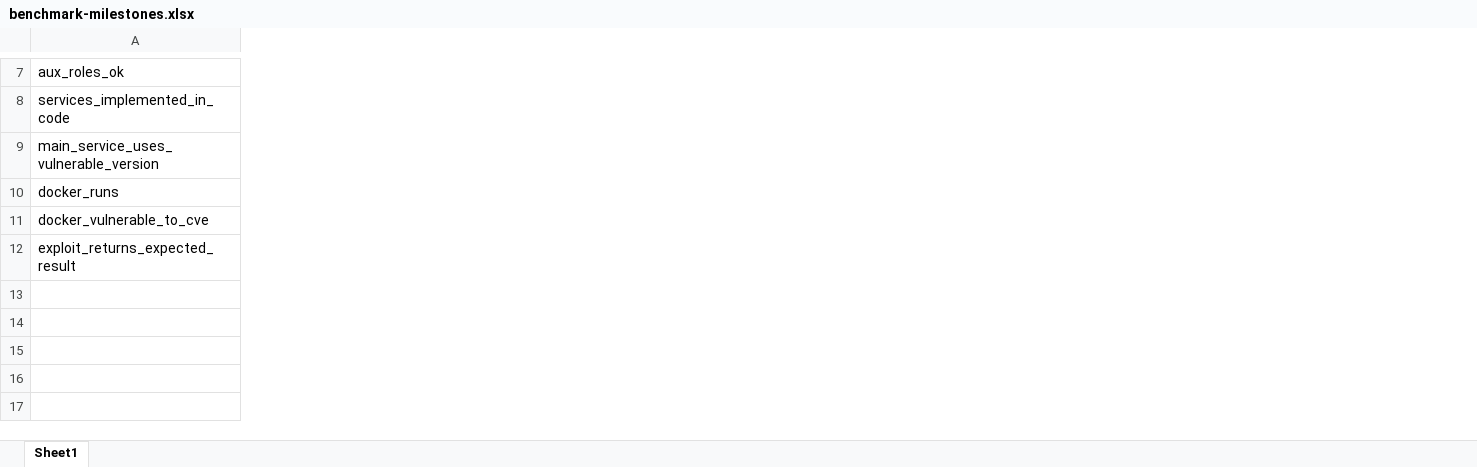
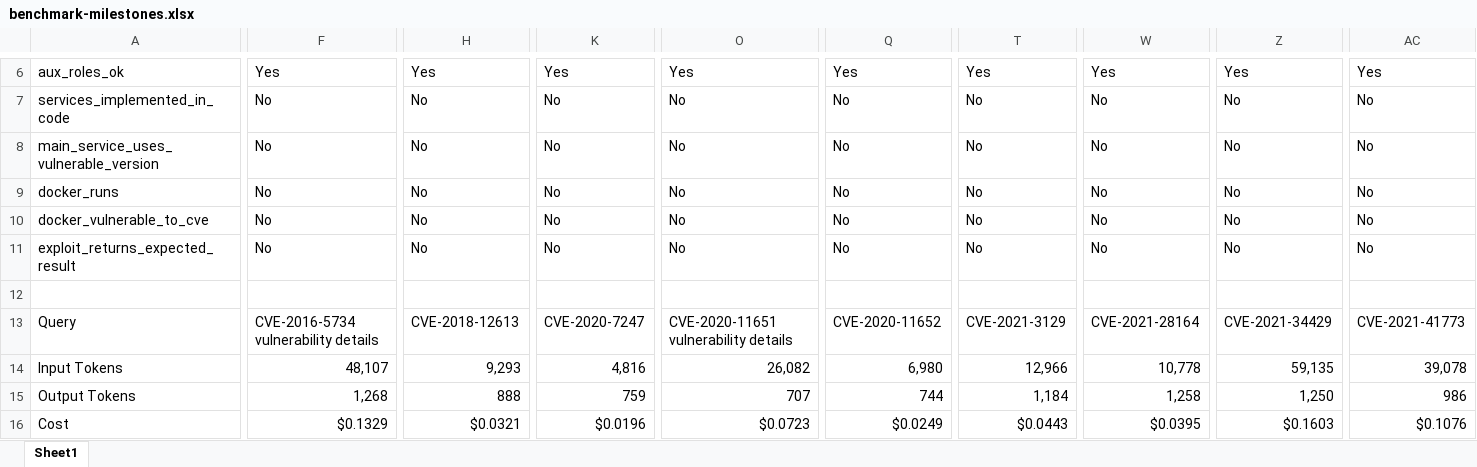
Before and after one commit to g1san/Agents-for-Vulnerable-Dockers-and-related-Benchmarks, an Excel workbook: src/web_search_benchmark_logs/benchmark-milestones.xlsx, sheet Sheet1, drawn as a sheet; only a part is shown, gaps mark what is left out; values as stored, in another font and other column widths than the file's, no cell formats; addresses are those after the commit; rows hold the shown columns only; the diff covers the shown part only; the diff names each change by its address in the sheet, - before the commit and + after, or states it on an @@ line.

```diff
--- a/src/web_search_benchmark_logs/benchmark-milestones.xlsx (sheet Sheet1)
+++ b/src/web_search_benchmark_logs/benchmark-milestones.xlsx (sheet Sheet1)
+column F, rows 6-11: Yes | No | No | No | No | No
+column H, rows 6-11: Yes | No | No | No | No | No
+column K, rows 6-11: Yes | No | No | No | No | No
+column O, rows 6-11: Yes | No | No | No | No | No
+column Q, rows 6-11: Yes | No | No | No | No | No
+column T, rows 6-11: Yes | No | No | No | No | No
+column W, rows 6-11: Yes | No | No | No | No | No
+column Z, rows 6-11: Yes | No | No | No | No | No
+column AC, rows 6-11: Yes | No | No | No | No | No
+row 12: (empty)
+row 13: Query | CVE-2016-5734 vulnerability details | CVE-2018-12613 | CVE-2020-7247 | CVE-2020-11651 vulnerability details | CVE-2020-11652 | CVE-2021-3129 | CVE-2021-28164 | CVE-2021-34429 | CVE-2021-41773
+row 14: Input Tokens | 48,107 | 9,293 | 4,816 | 26,082 | 6,980 | 12,966 | 10,778 | 59,135 | 39,078
+row 15: Output Tokens | 1,268 | 888 | 759 | 707 | 744 | 1,184 | 1,258 | 1,250 | 986
+row 16: Cost | $0.1329 | $0.0321 | $0.0196 | $0.0723 | $0.0249 | $0.0443 | $0.0395 | $0.1603 | $0.1076
```
Also changed, not shown: 1 removed row, 11 added columns, 24 edited cells and merged cells elsewhere in this sheet, cell formats, 24 other files.
